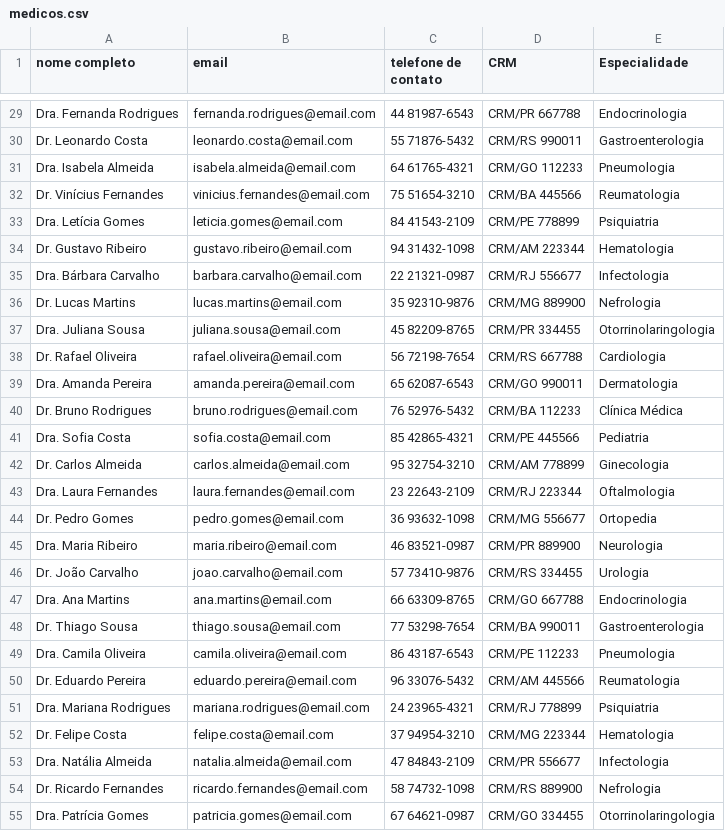
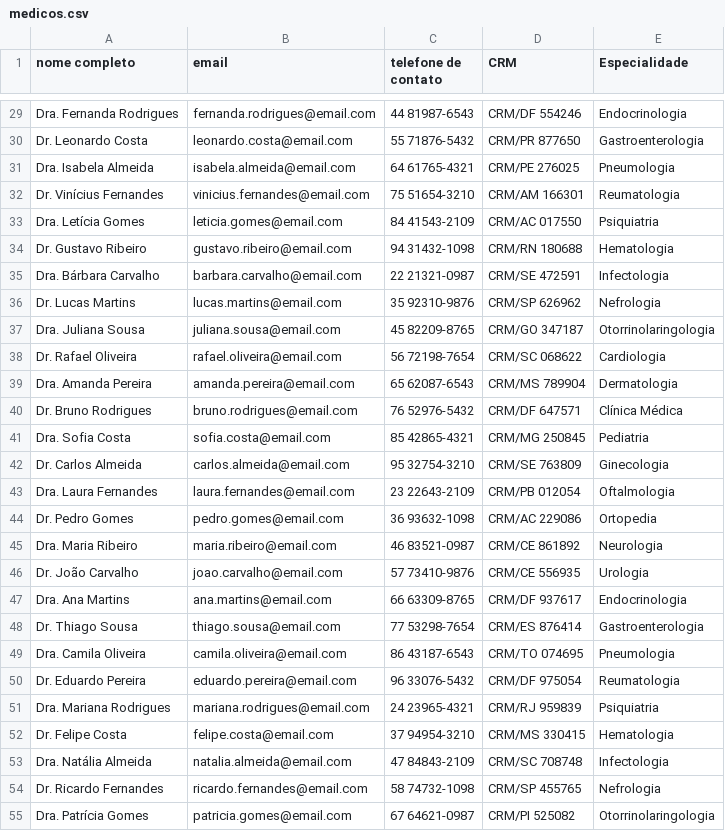
Before and after one commit to 5NETT-Arquitetura-MAGMA/Fase5Hackathon, a CSV file: script/medicos.csv, drawn as a sheet; only a part is shown, gaps mark what is left out; the diff covers the shown part only; the diff names each change by its address in the sheet, - before the commit and + after, or states it on an @@ line.

```diff
--- a/script/medicos.csv
+++ b/script/medicos.csv
-D29 (CRM): CRM/PR 667788
+D29 (CRM): CRM/DF 554246
-D30 (CRM): CRM/RS 990011
+D30 (CRM): CRM/PR 877650
-D31 (CRM): CRM/GO 112233
+D31 (CRM): CRM/PE 276025
-D32 (CRM): CRM/BA 445566
+D32 (CRM): CRM/AM 166301
-D33 (CRM): CRM/PE 778899
+D33 (CRM): CRM/AC 017550
-D34 (CRM): CRM/AM 223344
+D34 (CRM): CRM/RN 180688
-D35 (CRM): CRM/RJ 556677
+D35 (CRM): CRM/SE 472591
-D36 (CRM): CRM/MG 889900
+D36 (CRM): CRM/SP 626962
-D37 (CRM): CRM/PR 334455
+D37 (CRM): CRM/GO 347187
-D38 (CRM): CRM/RS 667788
+D38 (CRM): CRM/SC 068622
-D39 (CRM): CRM/GO 990011
+D39 (CRM): CRM/MS 789904
-D40 (CRM): CRM/BA 112233
+D40 (CRM): CRM/DF 647571
-D41 (CRM): CRM/PE 445566
+D41 (CRM): CRM/MG 250845
-D42 (CRM): CRM/AM 778899
+D42 (CRM): CRM/SE 763809
-D43 (CRM): CRM/RJ 223344
+D43 (CRM): CRM/PB 012054
-D44 (CRM): CRM/MG 556677
+D44 (CRM): CRM/AC 229086
-D45 (CRM): CRM/PR 889900
+D45 (CRM): CRM/CE 861892
-D46 (CRM): CRM/RS 334455
+D46 (CRM): CRM/CE 556935
-D47 (CRM): CRM/GO 667788
+D47 (CRM): CRM/DF 937617
-D48 (CRM): CRM/BA 990011
+D48 (CRM): CRM/ES 876414
-D49 (CRM): CRM/PE 112233
+D49 (CRM): CRM/TO 074695
-D50 (CRM): CRM/AM 445566
+D50 (CRM): CRM/DF 975054
-D51 (CRM): CRM/RJ 778899
+D51 (CRM): CRM/RJ 959839
-D52 (CRM): CRM/MG 223344
+D52 (CRM): CRM/MS 330415
-D53 (CRM): CRM/PR 556677
+D53 (CRM): CRM/SC 708748
-D54 (CRM): CRM/RS 889900
+D54 (CRM): CRM/SP 455765
-D55 (CRM): CRM/GO 334455
+D55 (CRM): CRM/PI 525082
```
Also changed, not shown: 62 edited cells elsewhere in this file, 9 other files.
